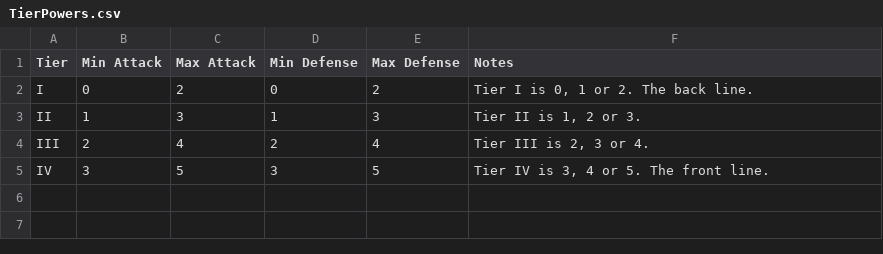
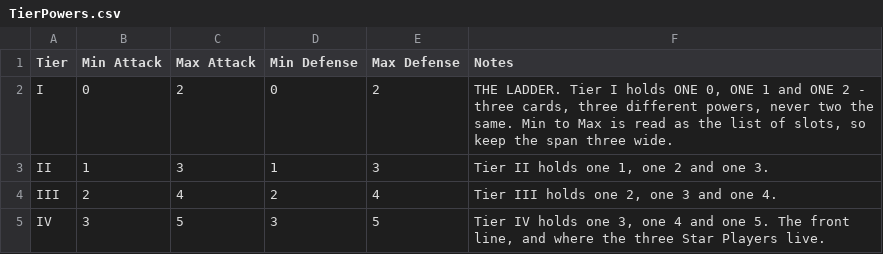
Before and after one commit to SchwartzAnthony/project_sb, a CSV file: data/TierPowers.csv, drawn as a sheet.

```diff
--- a/data/TierPowers.csv
+++ b/data/TierPowers.csv
@@ -1,5 +1,5 @@
 Tier,Min Attack,Max Attack,Min Defense,Max Defense,Notes
-I,0,2,0,2,"Tier I is 0, 1 or 2. The back line."
-II,1,3,1,3,"Tier II is 1, 2 or 3."
-III,2,4,2,4,"Tier III is 2, 3 or 4."
-IV,3,5,3,5,"Tier IV is 3, 4 or 5. The front line."
+I,0,2,0,2,"THE LADDER. Tier I holds ONE 0, ONE 1 and ONE 2 - three cards, three different powers, never two the same. Min to Max is read as the list of slots, so keep the span three wide."
+II,1,3,1,3,"Tier II holds one 1, one 2 and one 3."
+III,2,4,2,4,"Tier III holds one 2, one 3 and one 4."
+IV,3,5,3,5,"Tier IV holds one 3, one 4 and one 5. The front line, and where the three Star Players live."
```
Also changed, not shown: data/Tuning.csv, 10 other files.
